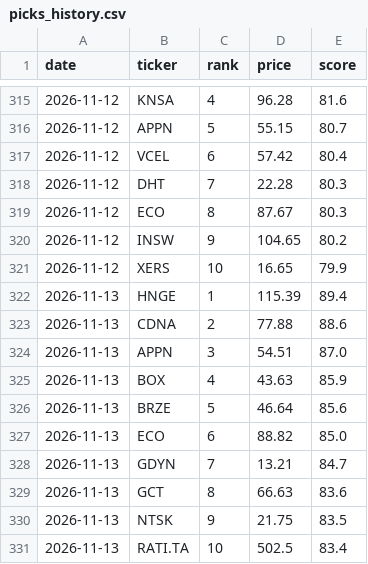
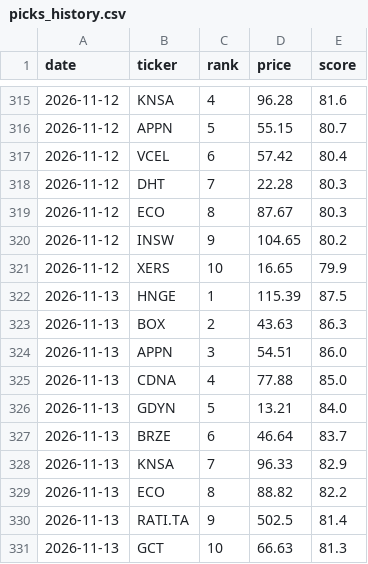
Before and after one commit to OdedAviv1211/stock-radar, a CSV file: data/picks_history.csv, drawn as a sheet; only a part is shown, gaps mark what is left out.

```diff
--- a/data/picks_history.csv
+++ b/data/picks_history.csv
@@ -321,11 +321,11 @@ date,ticker,rank,price,score
 2026-11-12,XERS,10,16.65,79.9
-2026-11-13,HNGE,1,115.39,89.4
-2026-11-13,CDNA,2,77.88,88.6
-2026-11-13,APPN,3,54.51,87.0
-2026-11-13,BOX,4,43.63,85.9
-2026-11-13,BRZE,5,46.64,85.6
-2026-11-13,ECO,6,88.82,85.0
-2026-11-13,GDYN,7,13.21,84.7
-2026-11-13,GCT,8,66.63,83.6
-2026-11-13,NTSK,9,21.75,83.5
-2026-11-13,RATI.TA,10,502.5,83.4
+2026-11-13,HNGE,1,115.39,87.5
+2026-11-13,BOX,2,43.63,86.3
+2026-11-13,APPN,3,54.51,86.0
+2026-11-13,CDNA,4,77.88,85.0
+2026-11-13,GDYN,5,13.21,84.0
+2026-11-13,BRZE,6,46.64,83.7
+2026-11-13,KNSA,7,96.33,82.9
+2026-11-13,ECO,8,88.82,82.2
+2026-11-13,RATI.TA,9,502.5,81.4
+2026-11-13,GCT,10,66.63,81.3
```
Also changed, not shown: data/dips_history.csv, data/pick_log.csv, 7 other files.
